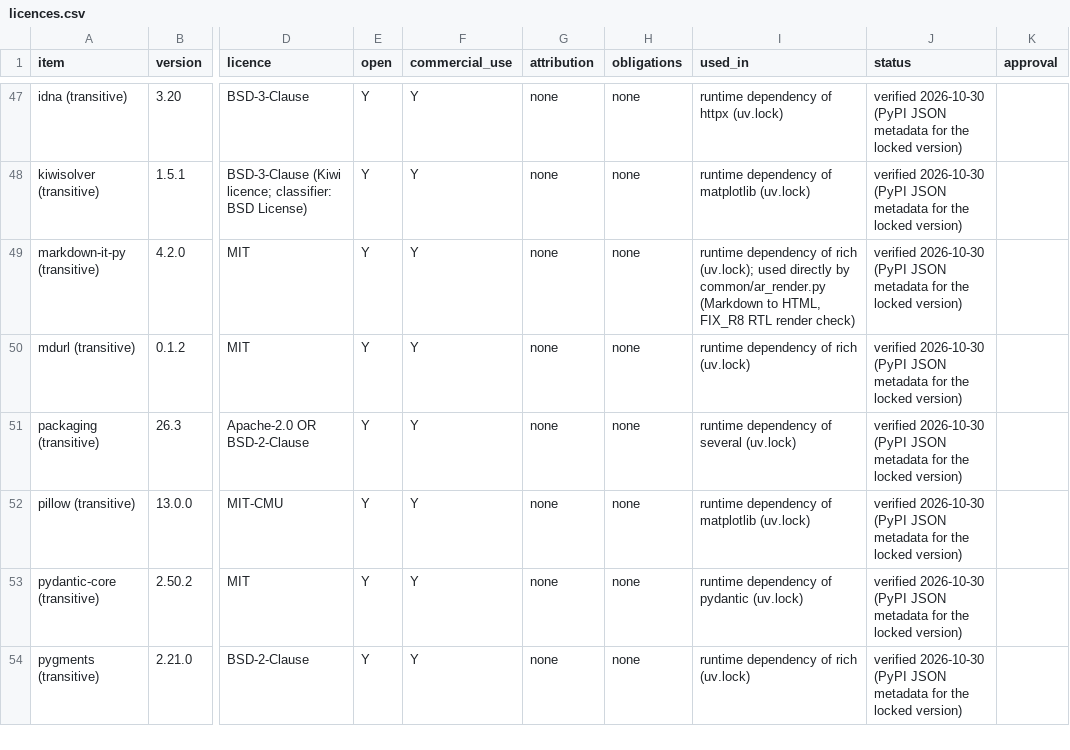
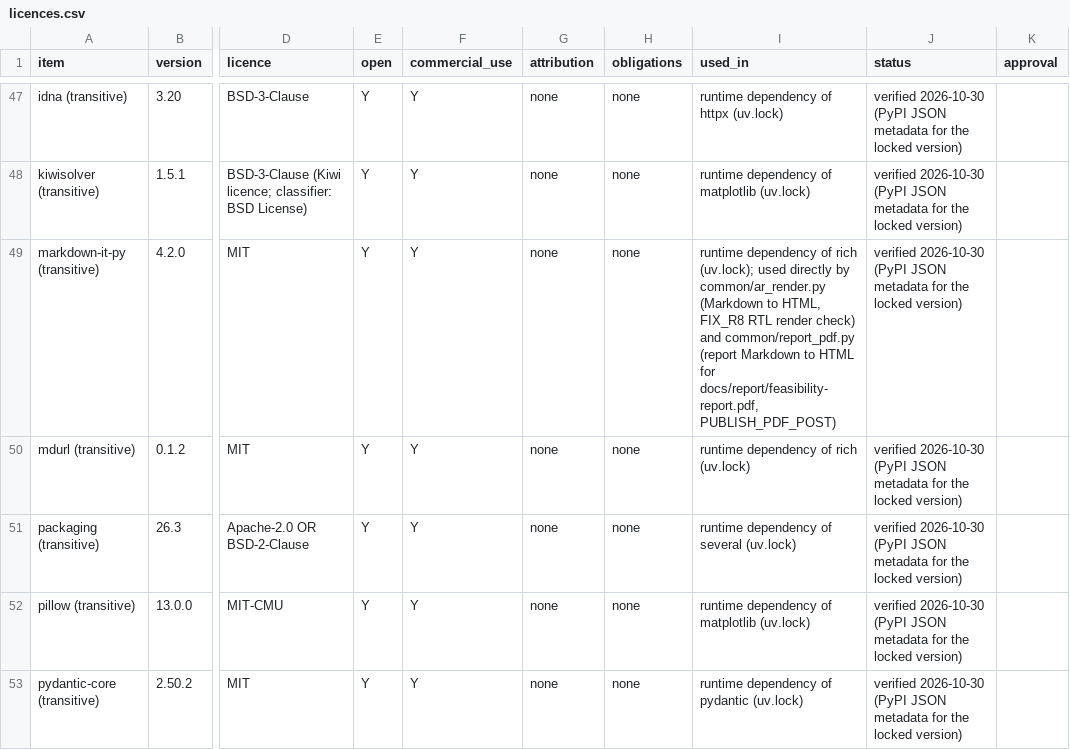
Before and after one commit to alturkestani/KSA-RailTwin, a CSV file: docs/licences.csv, drawn as a sheet; only a part is shown, gaps mark what is left out; the shorter side is filled out with more unchanged rows; the diff covers the shown part only; the diff names each change by its address in the sheet, - before the commit and + after, or states it on an @@ line.

```diff
--- a/docs/licences.csv
+++ b/docs/licences.csv
-I49 (used_in): …render check)
+I49 (used_in): …render check) and common/report_pdf.py (report Markdown to HTML for docs/report/feasibility-report.pdf, PUBLISH_PDF_POST)
```
Also changed, not shown: 3 edited cells elsewhere in this file, docs/cost-log.csv, 39 other files.
